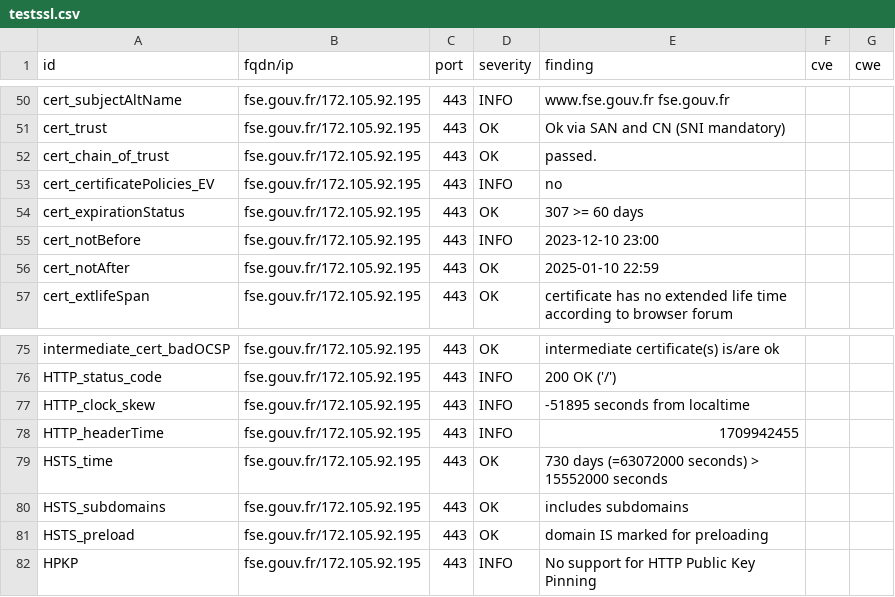
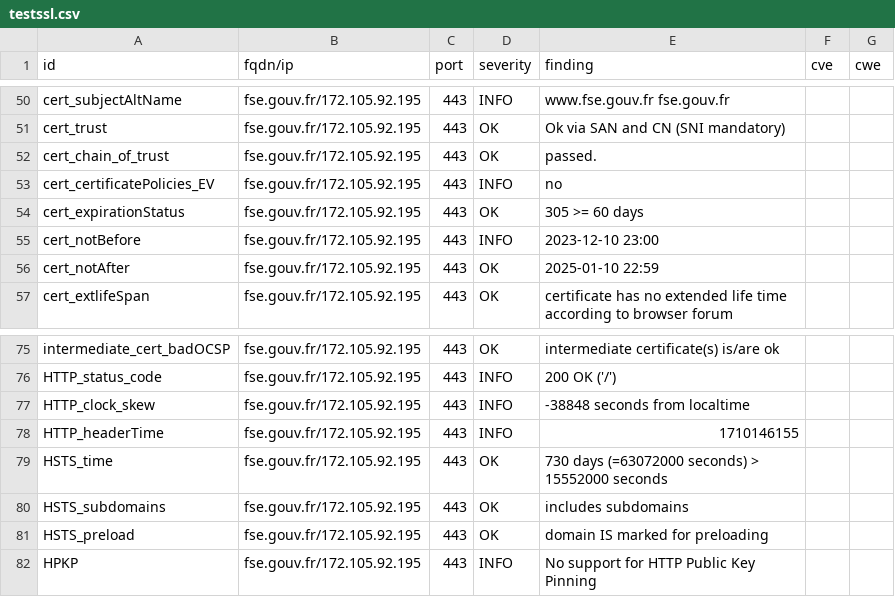
Before and after one commit to GKO-org/dashlordPrd4, a CSV file: results/aHR0cHM6Ly9mc2UuZ291di5mcg==/testssl.csv, drawn as a sheet; only a part is shown, gaps mark what is left out.

```diff
--- a/results/aHR0cHM6Ly9mc2UuZ291di5mcg==/testssl.csv
+++ b/results/aHR0cHM6Ly9mc2UuZ291di5mcg==/testssl.csv
@@ -53,3 +53,3 @@
 "cert_certificatePolicies_EV","fse.gouv.fr/172.105.92.195","443","INFO","no","",""
-"cert_expirationStatus","fse.gouv.fr/172.105.92.195","443","OK","307 >= 60 days","",""
+"cert_expirationStatus","fse.gouv.fr/172.105.92.195","443","OK","305 >= 60 days","",""
 "cert_notBefore","fse.gouv.fr/172.105.92.195","443","INFO","2023-12-10 23:00","",""
@@ -76,4 +76,4 @@
 "HTTP_status_code","fse.gouv.fr/172.105.92.195","443","INFO","200 OK ('/')","",""
-"HTTP_clock_skew","fse.gouv.fr/172.105.92.195","443","INFO","-51895 seconds from localtime","",""
-"HTTP_headerTime","fse.gouv.fr/172.105.92.195","443","INFO","1709942455","",""
+"HTTP_clock_skew","fse.gouv.fr/172.105.92.195","443","INFO","-38848 seconds from localtime","",""
+"HTTP_headerTime","fse.gouv.fr/172.105.92.195","443","INFO","1710146155","",""
 "HSTS_time","fse.gouv.fr/172.105.92.195","443","OK","730 days (=63072000 seconds) > 15552000 seconds","",""
```
Also changed, not shown: 9 other files.
